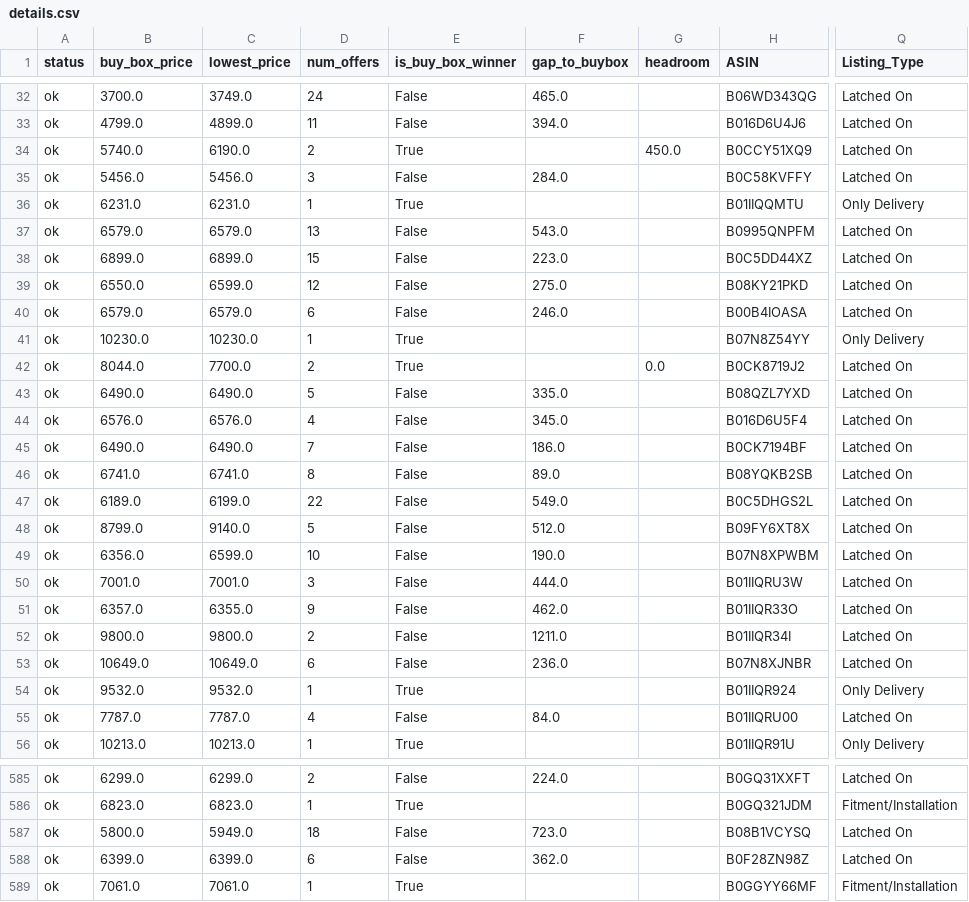
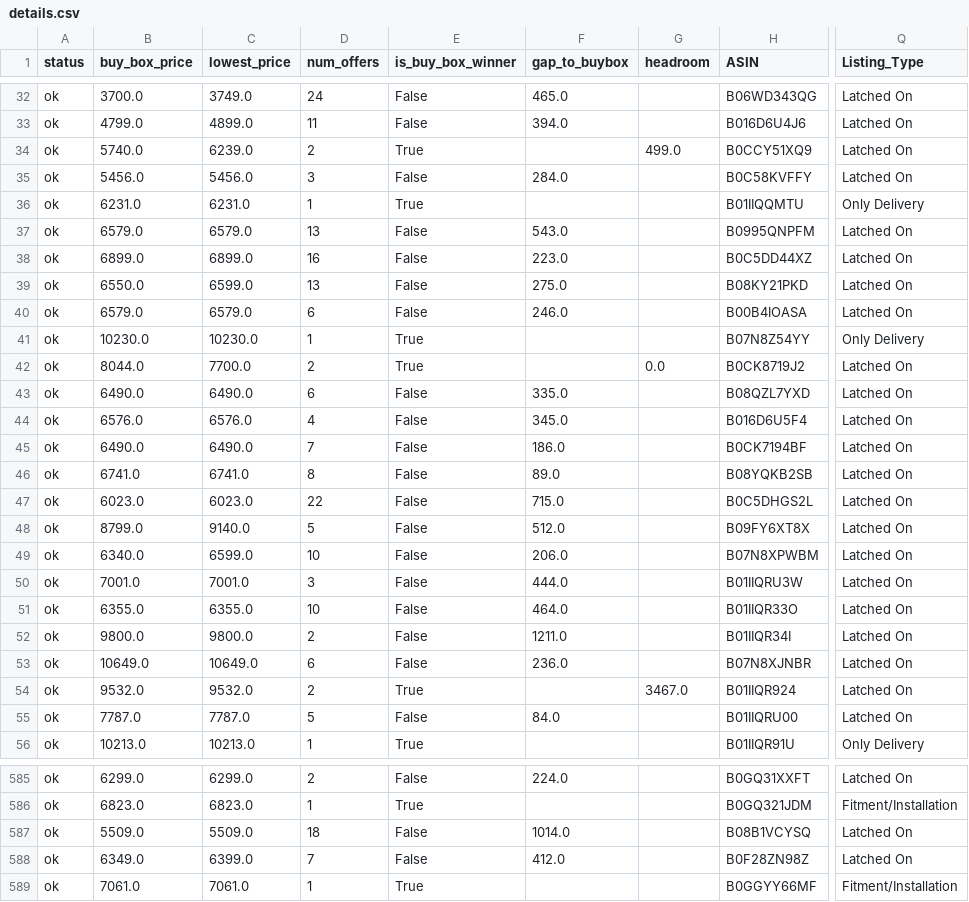
Before and after one commit to tnm-labs/amz_buybox, a CSV file: docs/details.csv, drawn as a sheet; only a part is shown, gaps mark what is left out; the diff covers the shown part only; the diff names each change by its address in the sheet, - before the commit and + after, or states it on an @@ line.

```diff
--- a/docs/details.csv
+++ b/docs/details.csv
-C34 (lowest_price): 6190.0
+C34 (lowest_price): 6239.0
-G34 (headroom): 450.0
+G34 (headroom): 499.0
-D38 (num_offers): 15
+D38 (num_offers): 16
-D39 (num_offers): 12
+D39 (num_offers): 13
-D43 (num_offers): 5
+D43 (num_offers): 6
-B47 (buy_box_price): 6189.0
+B47 (buy_box_price): 6023.0
-C47 (lowest_price): 6199.0
+C47 (lowest_price): 6023.0
-F47 (gap_to_buybox): 549.0
+F47 (gap_to_buybox): 715.0
-B49 (buy_box_price): 6356.0
+B49 (buy_box_price): 6340.0
-F49 (gap_to_buybox): 190.0
+F49 (gap_to_buybox): 206.0
-B51 (buy_box_price): 6357.0
+B51 (buy_box_price): 6355.0
-D51 (num_offers): 9
+D51 (num_offers): 10
-F51 (gap_to_buybox): 462.0
+F51 (gap_to_buybox): 464.0
-D54 (num_offers): 1
+D54 (num_offers): 2
-G54 (headroom): (empty)
+G54 (headroom): 3467.0
-Q54 (Listing_Type): Only Delivery
+Q54 (Listing_Type): Latched On
-D55 (num_offers): 4
+D55 (num_offers): 5
-B587 (buy_box_price): 5800.0
+B587 (buy_box_price): 5509.0
-C587 (lowest_price): 5949.0
+C587 (lowest_price): 5509.0
-F587 (gap_to_buybox): 723.0
+F587 (gap_to_buybox): 1014.0
-B588 (buy_box_price): 6399.0
+B588 (buy_box_price): 6349.0
-D588 (num_offers): 6
+D588 (num_offers): 7
-F588 (gap_to_buybox): 362.0
+F588 (gap_to_buybox): 412.0
```
Also changed, not shown: 162 edited cells elsewhere in this file, data/history.csv, data/listings_raw_cache.csv, 1 other file.
